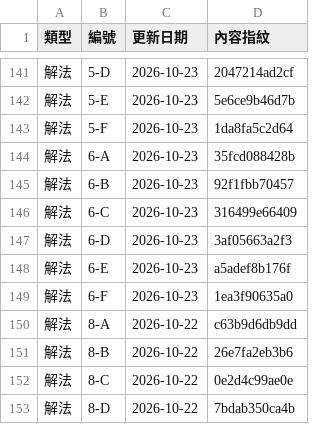
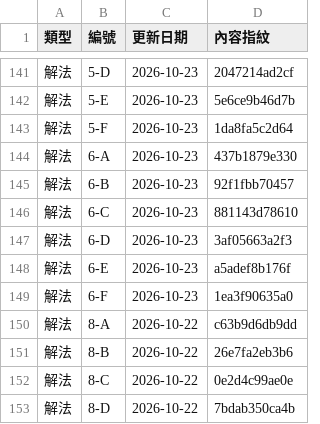
Before and after one commit to ETBlue/pumadebugthon, a CSV file: analysis/data/updated-dates.csv, drawn as a sheet; only a part is shown, gaps mark what is left out.

```diff
--- a/analysis/data/updated-dates.csv
+++ b/analysis/data/updated-dates.csv
@@ -143,5 +143,5 @@
 解法,5-F,2026-10-23,1da8fa5c2d64
-解法,6-A,2026-10-23,35fcd088428b
+解法,6-A,2026-10-23,437b1879e330
 解法,6-B,2026-10-23,92f1fbb70457
-解法,6-C,2026-10-23,316499e66409
+解法,6-C,2026-10-23,881143d78610
 解法,6-D,2026-10-23,3af05663a2f3
```
Also changed, not shown: 1 other file.
